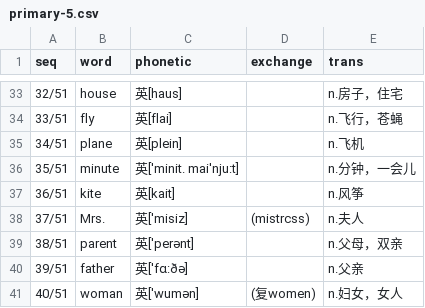
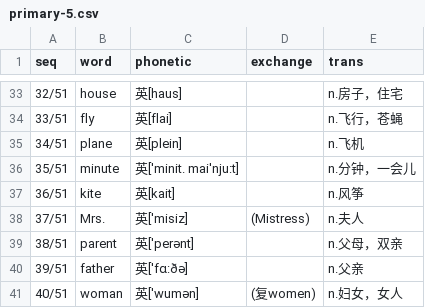
Before and after one commit to moreadgroup/moread-cloud-data, a CSV file: src/main/resources/listens/magic-ear-8-times/primary/primary-5.csv, drawn as a sheet; only a part is shown, gaps mark what is left out.

```diff
--- a/src/main/resources/listens/magic-ear-8-times/primary/primary-5.csv
+++ b/src/main/resources/listens/magic-ear-8-times/primary/primary-5.csv
@@ -37,3 +37,3 @@ seq,word,phonetic,exchange,trans,
 36/51,kite,英[kait],,n.风筝
-37/51,Mrs.,英['misiz],(mistrcss),n.夫人
+37/51,Mrs.,英['misiz],(Mistress),n.夫人
 38/51,parent,英['perәnt],,n.父母，双亲
```
Also changed, not shown: src/main/resources/listens/magic-ear-8-times/primary/primary-all.csv, src/main/resources/quizzes/magic-ear-8-times/qi-primary-5.csv, 3 other files.
